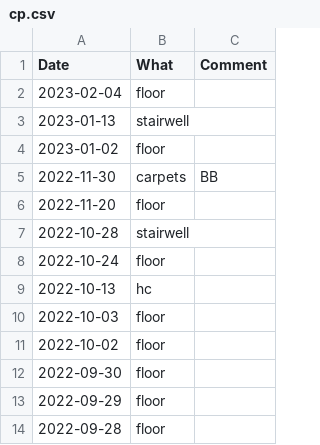
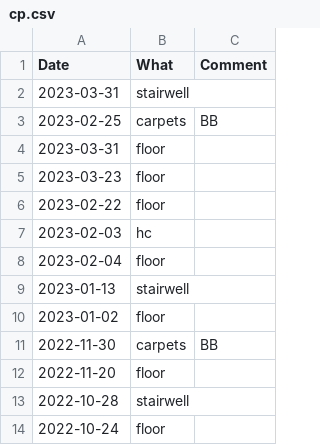
Before and after one commit to mkohlhaas/Cleaning-Protocol, a CSV file: cp.csv, drawn as a sheet; only a part is shown; the shorter side is filled out with more unchanged rows.

Commit message:
finishes March 2023.

```diff
--- a/cp.csv
+++ b/cp.csv
@@ -1,2 +1,8 @@
 Date,What,Comment
+2023-03-31,stairwell,
+2023-02-25,carpets,BB
+2023-03-31,floor,
+2023-03-23,floor,
+2023-02-22,floor,
+2023-02-03,hc,
 2023-02-04,floor,
```
